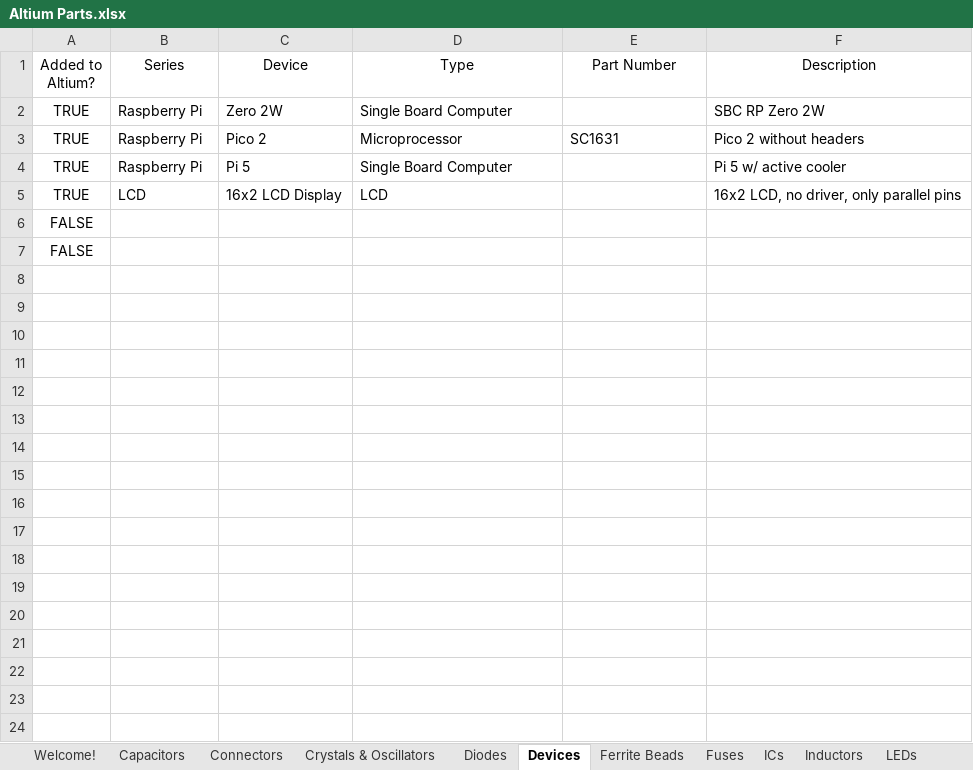
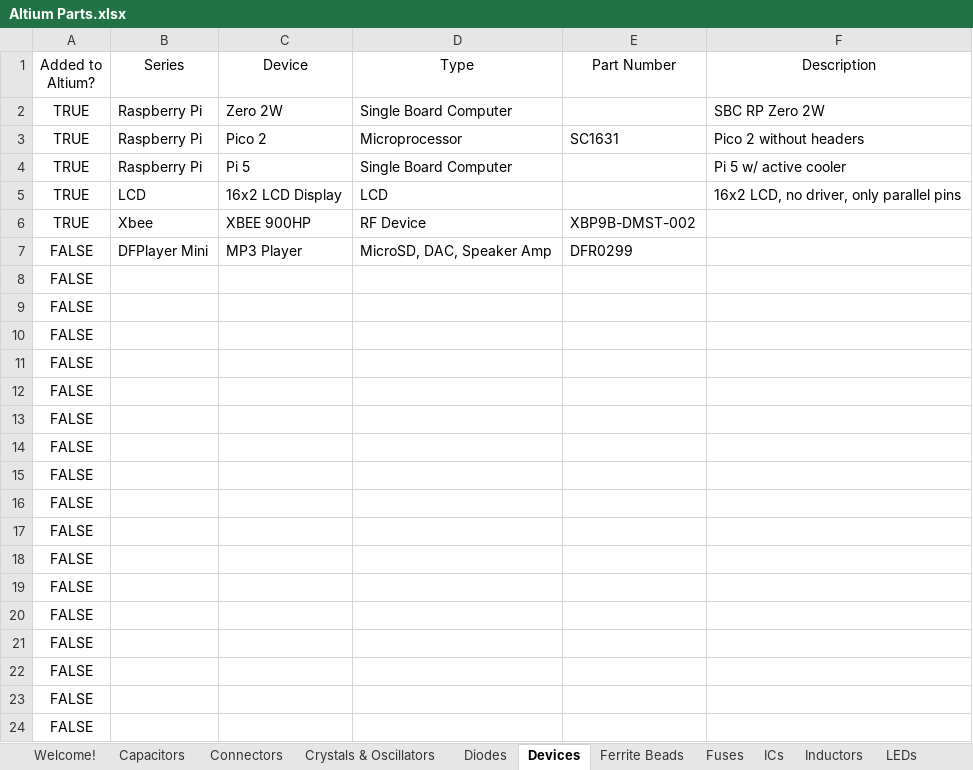
Before and after one commit to uf-mil-electrical/MIL-Altium, an Excel workbook: Altium Parts.xlsx, sheet Devices, drawn as a sheet; only a part is shown; the shorter side is filled out with more unchanged rows; values as stored, in another font and other column widths than the file's, no borders; table styles not drawn; the diff covers the shown part only; the diff names each change by its address in the sheet, - before the commit and + after, or states it on an @@ line.

```diff
--- a/Altium Parts.xlsx (sheet Devices)
+++ b/Altium Parts.xlsx (sheet Devices)
+row 6: TRUE | Xbee | XBEE 900HP | RF Device | XBP9B-DMST-002
+row 7: FALSE | DFPlayer Mini | MP3 Player | MicroSD, DAC, Speaker Amp | DFR0299
+row 8: FALSE
+row 9: FALSE
+row 10: FALSE
+row 11: FALSE
+row 12: FALSE
+row 13: FALSE
+row 14: FALSE
+row 15: FALSE
+row 16: FALSE
+row 17: FALSE
+row 18: FALSE
+row 19: FALSE
+row 20: FALSE
+row 21: FALSE
+row 22: FALSE
+row 23: FALSE
+row 24: FALSE
```
Also changed, not shown: 24 added rows elsewhere in this sheet, sheet Resistors, sheet Capacitors, sheet Connectors, sheet ICs, sheet LEDs, sheet Voltage Regulators, 2 more sheets, formulas that keep their value, 37 other files.
